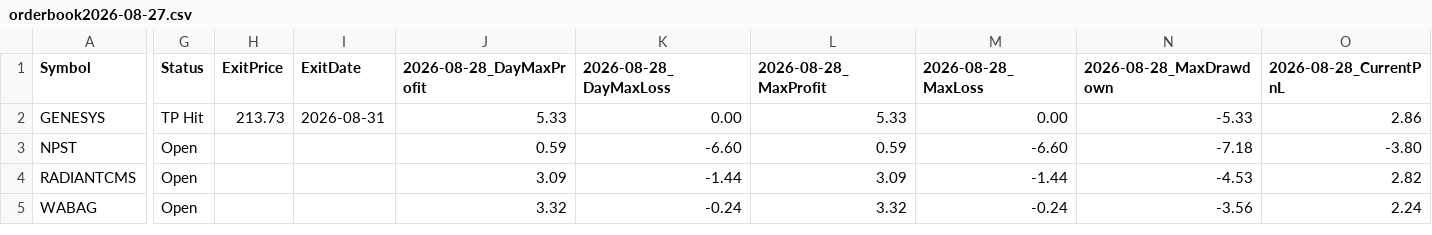
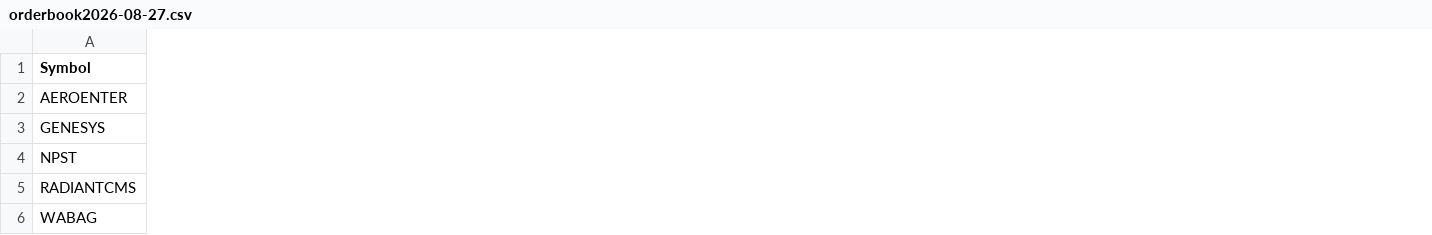
Before and after one commit to faizjio7011-code/csv-website, a CSV file: orderbook/orderbook2026-08-27.csv, drawn as a sheet; only a part is shown, gaps mark what is left out; removed rows and columns are numbered as before the commit, all else as after; rows hold the shown columns only; the diff covers the shown part only; the diff names each change by its address in the sheet, - before the commit and + after, or states it on an @@ line.

Commit message:
Upload orderbook2026-08-27.csv

```diff
--- a/orderbook/orderbook2026-08-27.csv
+++ b/orderbook/orderbook2026-08-27.csv
-column G (Status), rows 2-5: TP Hit | Open | Open | Open
-column H (ExitPrice), row 2: 213.73
-column I (ExitDate), row 2: 2026-08-31
-column J (2026-08-28_DayMaxProfit), rows 2-5: 5.33 | 0.59 | 3.09 | 3.32
-column K (2026-08-28_DayMaxLoss), rows 2-5: 0.00 | -6.60 | -1.44 | -0.24
-column L (2026-08-28_MaxProfit), rows 2-5: 5.33 | 0.59 | 3.09 | 3.32
-column M (2026-08-28_MaxLoss), rows 2-5: 0.00 | -6.60 | -1.44 | -0.24
-column N (2026-08-28_MaxDrawdown), rows 2-5: -5.33 | -7.18 | -4.53 | -3.56
-column O (2026-08-28_CurrentPnL), rows 2-5: 2.86 | -3.80 | 2.82 | 2.24
+row 2: AEROENTER
```
Also changed, not shown: 12 removed columns elsewhere in this file.
